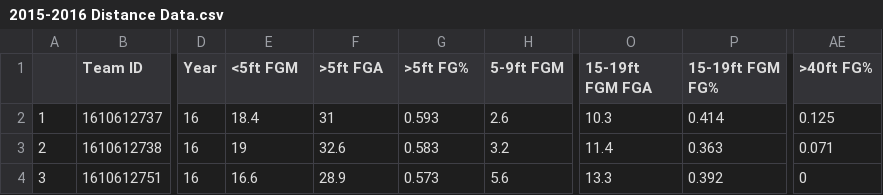
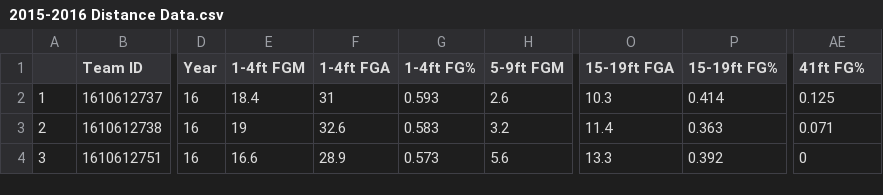
Before and after one commit to SOTAgaming/2015-2016-NBA-Shooting-Data-Distance, a CSV file: 2015-2016 Distance Data.csv, drawn as a sheet; only a part is shown, gaps mark what is left out; the diff names each change by its address in the sheet, - before the commit and + after, or states it on an @@ line.

Commit message:
Add files via upload

```diff
--- a/2015-2016 Distance Data.csv
+++ b/2015-2016 Distance Data.csv
-E1: <5ft FGM
+E1: 1-4ft FGM
-F1: >5ft FGA
+F1: 1-4ft FGA
-G1: >5ft FG%
+G1: 1-4ft FG%
-O1: 15-19ft FGM FGA
+O1: 15-19ft FGA
-P1: 15-19ft FGM FG%
+P1: 15-19ft FG%
-AE1: >40ft FG%
+AE1: 41ft FG%
```
